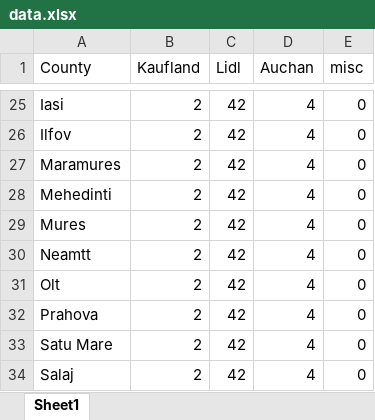
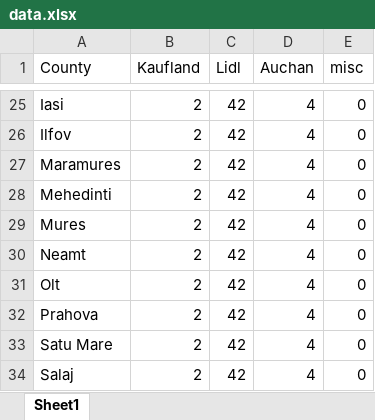
Before and after one commit to MitrachePatricia/MAP-NTX, an Excel workbook: sources/data.xlsx, sheet Sheet1, drawn as a sheet; only a part is shown, gaps mark what is left out; values as stored, in another font and other column widths than the file's, no borders; the diff names each change by its address in the sheet, - before the commit and + after, or states it on an @@ line.

```diff
--- a/sources/data.xlsx (sheet Sheet1)
+++ b/sources/data.xlsx (sheet Sheet1)
-A30 (County): Neamtt
+A30 (County): Neamt
```
Also changed, not shown: 1 other file.
